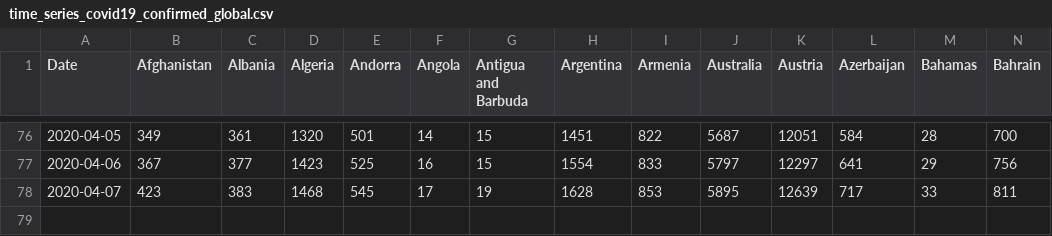
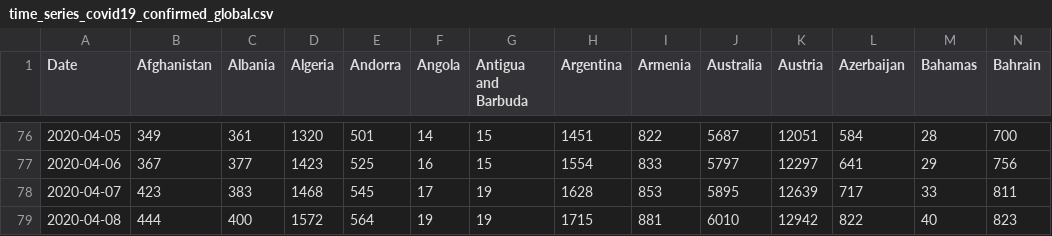
Before and after one commit to eduardofv/covid, a CSV file: data/CSSEGUSandData/time_series_covid19_confirmed_global.csv, drawn as a sheet; only a part is shown, gaps mark what is left out; rows hold the shown columns only; the diff names each change by its address in the sheet, - before the commit and + after, or states it on an @@ line.

```diff
--- a/data/CSSEGUSandData/time_series_covid19_confirmed_global.csv
+++ b/data/CSSEGUSandData/time_series_covid19_confirmed_global.csv
+row 79: 2020-04-08 | 444 | 400 | 1572 | 564 | 19 | 19 | 1715 | 881 | 6010 | 12942 | 822 | 40 | 823
```
Also changed, not shown: 1 other file.
